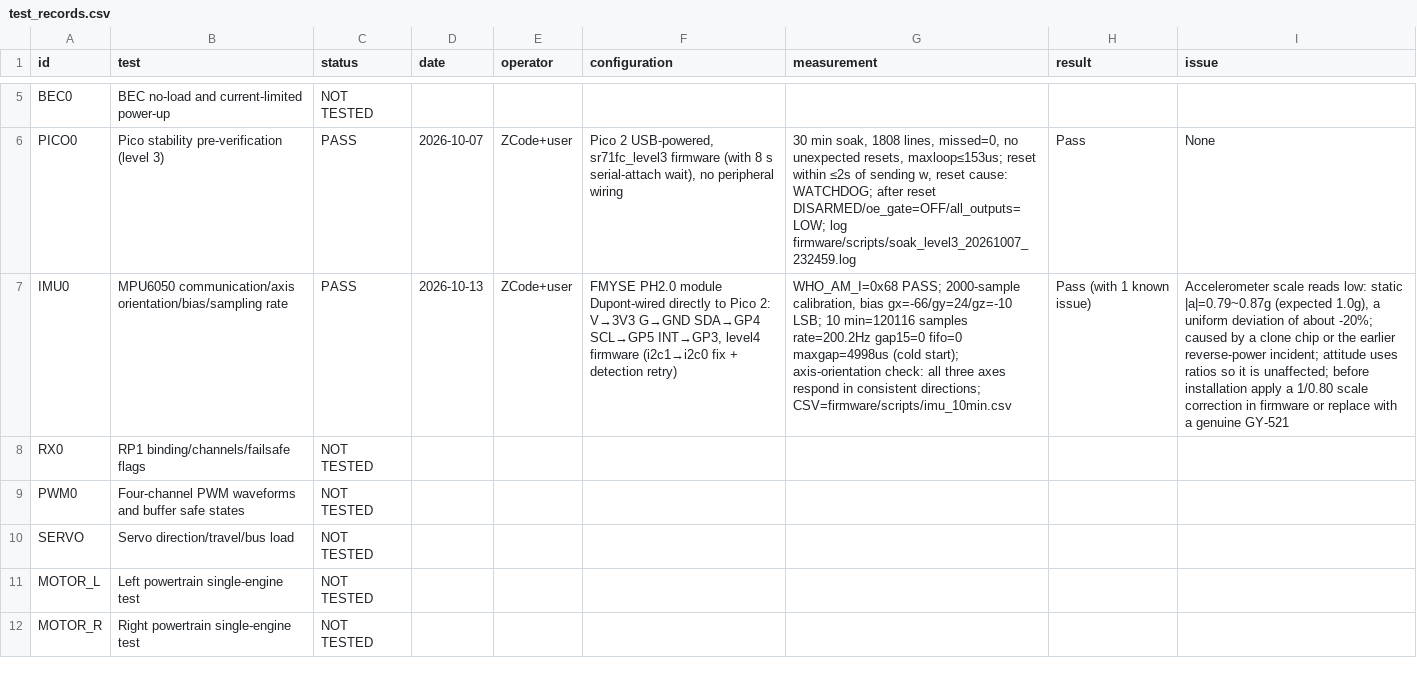
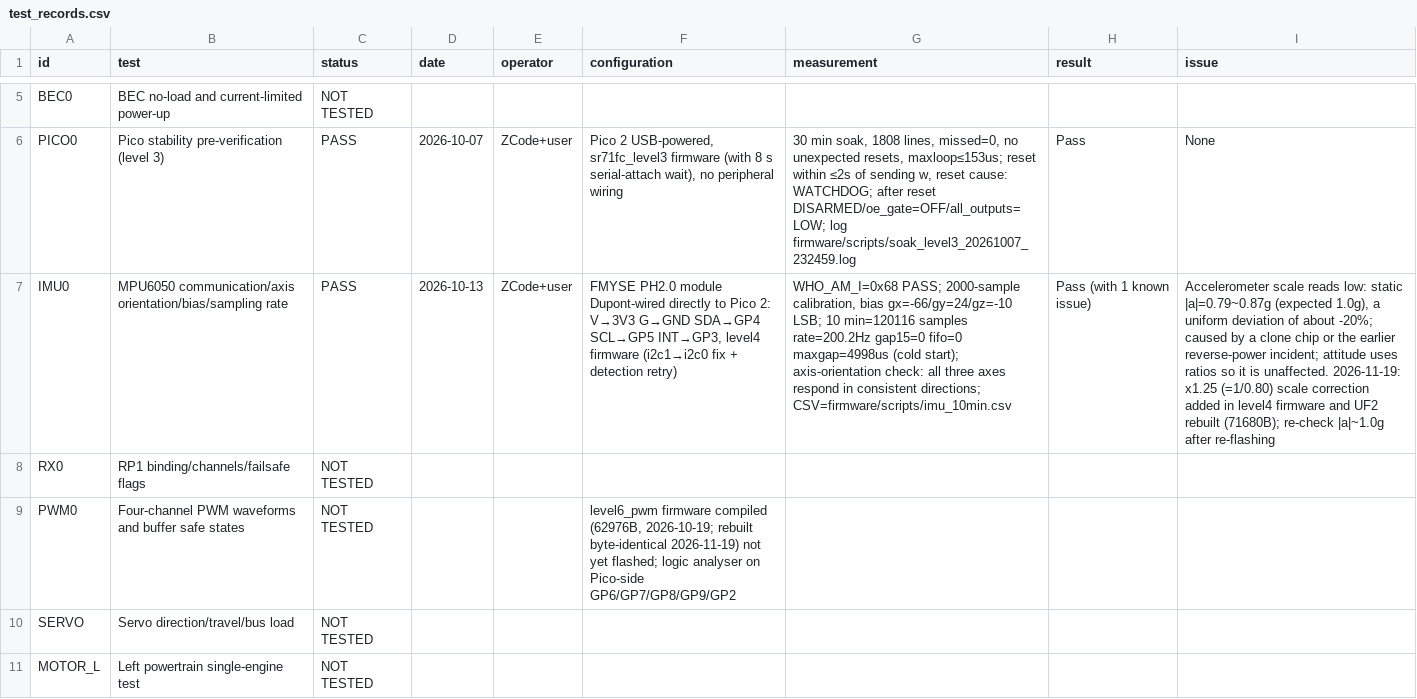
Before and after one commit to Telfair8632/sr71-600, a CSV file: data/test_records.csv, drawn as a sheet; only a part is shown, gaps mark what is left out; the shorter side is filled out with more unchanged rows; the diff names each change by its address in the sheet, - before the commit and + after, or states it on an @@ line.

Commit message:
IMU scale fix, V1.1 board bring-up, and V2 SMD board design (2026-11-19)
- level4 firmware: x1.25 accelerometer scale correction (measured |a| = 0.80 g),
  UF2 rebuilt and banner printed; only the |a| check needs repeating
- level6 firmware: artifact rebuilt and verified byte-identical to the checked-in UF2
- PCB V1.1 received: bare-board continuity verified against the E1 netlist;
  confirms the board carries two separate grounds (BATT_N vs GND, joined via the UBEC)
- new docs: pcb_v1_1_wiring.md, pcb_v2_smd_design.md, debug_log_2026-11-19.md
- new board: pcb/sr71_ctrl_v2 (SMD, 65x85 mm, 37 parts, 25 nets routed,
  DRC 0/0, hand-soldering reduced to the 2-pad XT30 power entry) with Gerbers,
  BOM, CPL and renders
- README/ROADMAP/test records updated to the real state; known issues KI-5..KI-7 added

```diff
--- a/data/test_records.csv
+++ b/data/test_records.csv
-I7 (issue): …it is unaffected; before installation apply a 1/0.80 scale correction in firmware or replace with a genuine GY-521
+I7 (issue): …it is unaffected. 2026-11-19: x1.25 (=1/0.80) scale correction added in level4 firmware and UF2 rebuilt (71680B); re-check |a|~1.0g after re-flashing
-F9 (configuration): (empty)
+F9 (configuration): level6_pwm firmware compiled (62976B, 2026-10-19; rebuilt byte-identical 2026-11-19) not yet flashed; logic analyser on Pico-side GP6/GP7/GP8/GP9/GP2
```
Also changed, not shown: 27 other files.
